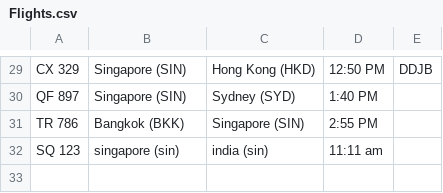
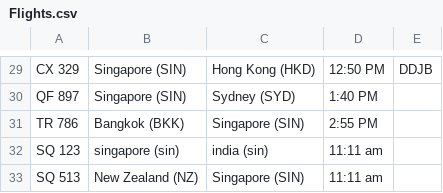
Before and after one commit to I-Dont-Know-What-Iam-Doing/S10270400_PRG2Assignment, a CSV file: Codes/PRG2 Assignment/PRG2 Assignment/Flights.csv, drawn as a sheet; only a part is shown, gaps mark what is left out.

```diff
--- a/Codes/PRG2 Assignment/PRG2 Assignment/Flights.csv
+++ b/Codes/PRG2 Assignment/PRG2 Assignment/Flights.csv
@@ -32 +32,2 @@ TR 786,Bangkok (BKK),Singapore (SIN),2:55 PM,
 SQ 123,singapore (sin),india (sin),11:11 am,
+SQ 513,New Zealand (NZ),Singapore (SIN),11:11 am,
```
Also changed, not shown: 13 other files.
